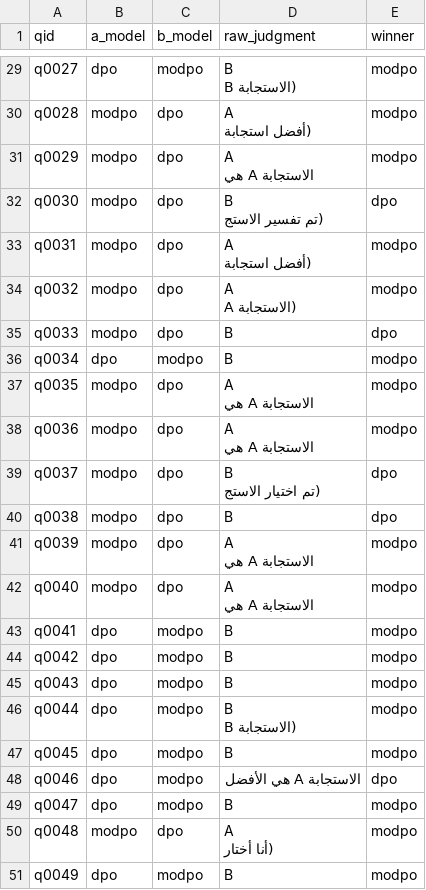
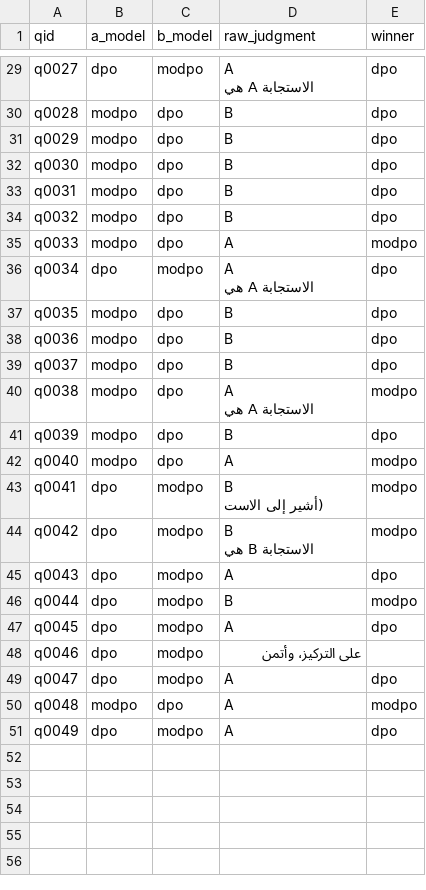
Before and after one commit to fibonacci-2/mh-dpo, a CSV file: results/ex2-modpo/judge_pairwise_shifaa.csv, drawn as a sheet; only a part is shown, gaps mark what is left out; ↵ is a line break in a cell; the diff covers the shown part only; the diff names each change by its address in the sheet, - before the commit and + after, or states it on an @@ line.

```diff
--- a/results/ex2-modpo/judge_pairwise_shifaa.csv
+++ b/results/ex2-modpo/judge_pairwise_shifaa.csv
-D29 (raw_judgment): B ↵ (الاستجابة B
+D29 (raw_judgment): A ↵ الاستجابة A هي
-E29:E31 (winner): modpo
+E29:E31 (winner): dpo
-D30 (raw_judgment): A ↵ (أفضل استجابة
+D30 (raw_judgment): B
-D31 (raw_judgment): A ↵ الاستجابة A هي
+D31 (raw_judgment): B
-D32 (raw_judgment): B ↵ (تم تفسير الاستج
+D32 (raw_judgment): B
-D33 (raw_judgment): A ↵ (أفضل استجابة
+D33 (raw_judgment): B
-E33:E34 (winner): modpo
+E33:E34 (winner): dpo
-D34 (raw_judgment): A ↵ (الاستجابة A
+D34 (raw_judgment): B
-D35 (raw_judgment): B
+D35 (raw_judgment): A
-E35 (winner): dpo
+E35 (winner): modpo
-D36 (raw_judgment): B
+D36 (raw_judgment): A ↵ الاستجابة A هي
-E36:E38 (winner): modpo
+E36:E38 (winner): dpo
-D37:D38 (raw_judgment): A ↵ الاستجابة A هي
+D37:D38 (raw_judgment): B
-D39 (raw_judgment): B ↵ (تم اختيار الاستج
+D39 (raw_judgment): B
-D40 (raw_judgment): B
+D40 (raw_judgment): A ↵ الاستجابة A هي
-E40 (winner): dpo
+E40 (winner): modpo
-D41 (raw_judgment): A ↵ الاستجابة A هي
+D41 (raw_judgment): B
-E41 (winner): modpo
+E41 (winner): dpo
-D42 (raw_judgment): A ↵ الاستجابة A هي
+D42 (raw_judgment): A
-D43 (raw_judgment): B
+D43 (raw_judgment): B ↵ (أشير إلى الاست
-D44 (raw_judgment): B
+D44 (raw_judgment): B ↵ الاستجابة B هي
-D45 (raw_judgment): B
+D45 (raw_judgment): A
-E45 (winner): modpo
+E45 (winner): dpo
-D46 (raw_judgment): B ↵ (الاستجابة B
+D46 (raw_judgment): B
-D47 (raw_judgment): B
+D47 (raw_judgment): A
-E47 (winner): modpo
+E47 (winner): dpo
-D48 (raw_judgment): الاستجابة A هي الأفضل
+D48 (raw_judgment): على التركيز، وأتمن
-E48 (winner): dpo
+E48 (winner): (empty)
-D49 (raw_judgment): B
+D49 (raw_judgment): A
-E49 (winner): modpo
+E49 (winner): dpo
-D50 (raw_judgment): A ↵ (أنا أختار
+D50 (raw_judgment): A
-D51 (raw_judgment): B
+D51 (raw_judgment): A
-E51 (winner): modpo
+E51 (winner): dpo
```
Also changed, not shown: 46 edited cells elsewhere in this file, results/ex2-modpo/gen_modpo_shifaa.csv, 41 other files.
